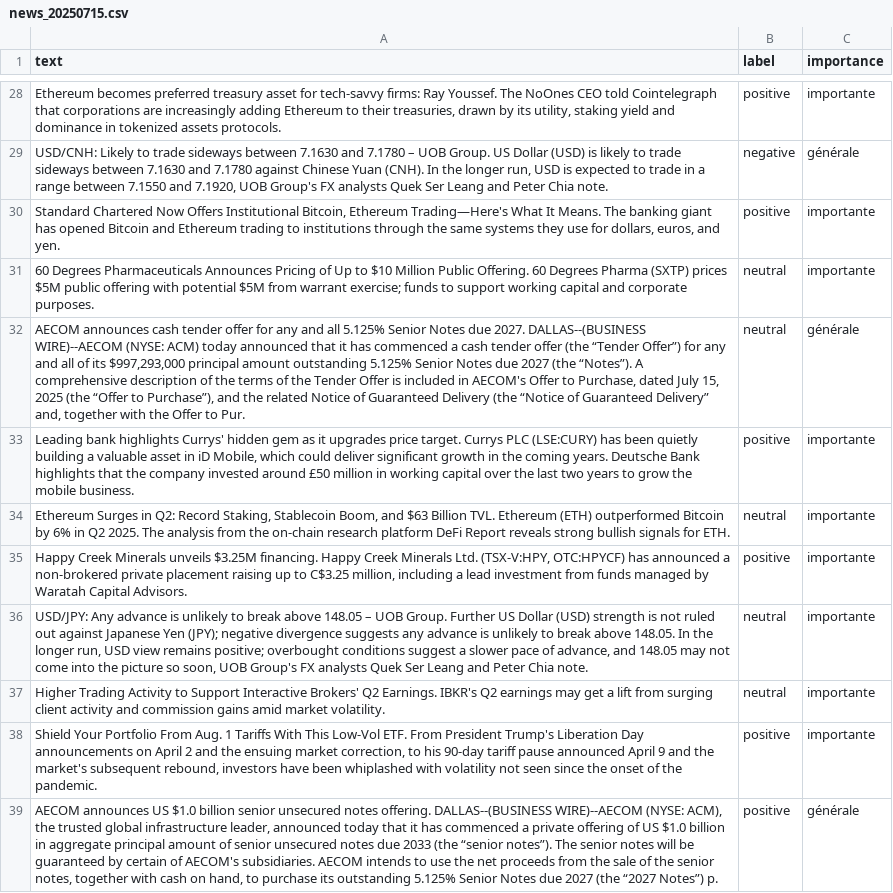
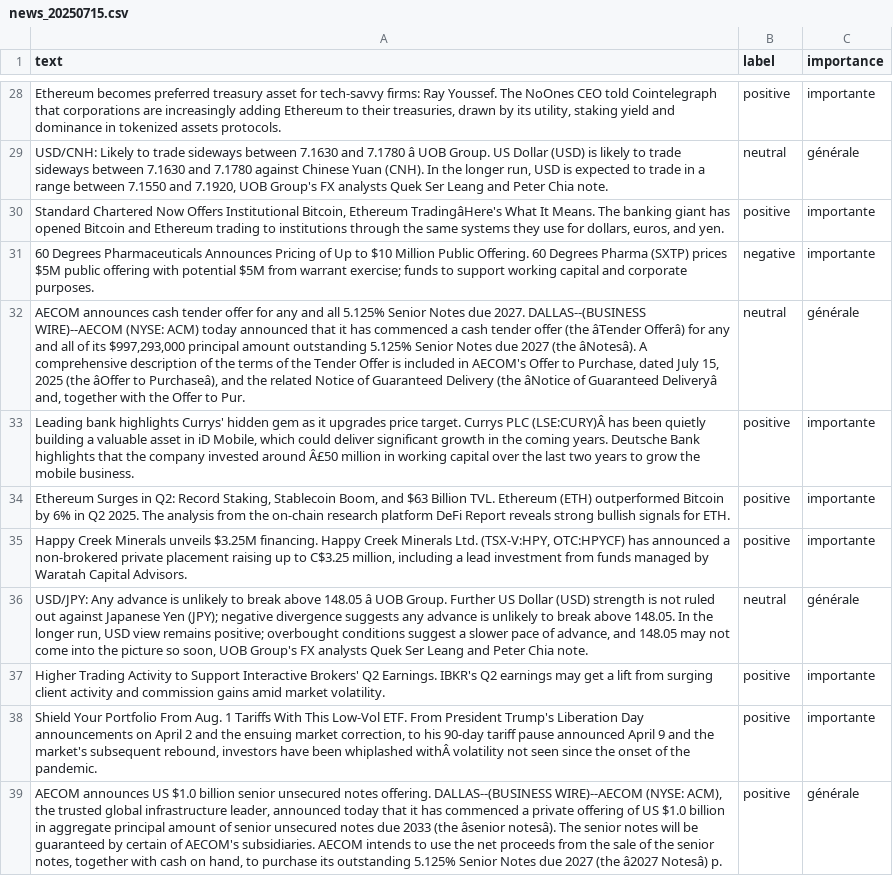
Before and after one commit to Bencode92/tradepulse-ml, a CSV file: datasets/news_20250715.csv, drawn as a sheet; only a part is shown, gaps mark what is left out; the diff covers the shown part only; the diff names each change by its address in the sheet, - before the commit and + after, or states it on an @@ line.

```diff
--- a/datasets/news_20250715.csv
+++ b/datasets/news_20250715.csv
-A29 (text): …and 7.1780 – UOB Group.…
+A29 (text): …and 7.1780 â UOB Group.…
-B29 (label): negative
+B29 (label): neutral
-A30 (text): …Bitcoin, Ethereum Trading—Here's What It…
+A30 (text): …Bitcoin, Ethereum TradingâHere's What It…
-B31 (label): neutral
+B31 (label): negative
-A32 (text): …offer (the “Tender Offer”) for any and all of its $997,293,000 principal amount outstanding 5.125% Senior Notes due 2027 (the “Notes”). A comprehensive description of the terms of the Tender Offer is included in AECOM's Offer to Purchase, dated July 15, 2025 (the “Offer to Purchase”), and the related Notice of Guaranteed Delivery (the “Notice of Guaranteed Delivery” and, together…
+A32 (text): …offer (the âTender Offerâ) for any and all of its $997,293,000 principal amount outstanding 5.125% Senior Notes due 2027 (the âNotesâ). A comprehensive description of the terms of the Tender Offer is included in AECOM's Offer to Purchase, dated July 15, 2025 (the âOffer to Purchaseâ), and the related Notice of Guaranteed Delivery (the âNotice of Guaranteed Deliveryâ and, together…
-A33 (text): …Currys PLC (LSE:CURY) has been quietly building a valuable asset in iD Mobile, which could deliver significant growth in the coming years. Deutsche Bank highlights that the company invested around £50 million in…
+A33 (text): …Currys PLC (LSE:CURY)Â has been quietly building a valuable asset in iD Mobile, which could deliver significant growth in the coming years. Deutsche Bank highlights that the company invested around Â£50 million in…
-B34 (label): neutral
+B34 (label): positive
-A36 (text): …above 148.05 – UOB Group.…
+A36 (text): …above 148.05 â UOB Group.…
-C36 (importance): importante
+C36 (importance): générale
-B37 (label): neutral
+B37 (label): positive
-A38 (text): …been whiplashed with volatility not…
+A38 (text): …been whiplashed withÂ volatility not…
-A39 (text): …2033 (the “senior notes”). The senior notes will be guaranteed by certain of AECOM's subsidiaries. AECOM intends to use the net proceeds from the sale of the senior notes, together with cash on hand, to purchase its outstanding 5.125% Senior Notes due 2027 (the “2027 Notes”) p.
+A39 (text): …2033 (the âsenior notesâ). The senior notes will be guaranteed by certain of AECOM's subsidiaries. AECOM intends to use the net proceeds from the sale of the senior notes, together with cash on hand, to purchase its outstanding 5.125% Senior Notes due 2027 (the â2027 Notesâ) p.
```
Also changed, not shown: 1 added row, 1 removed row and 29 edited cells elsewhere in this file.
